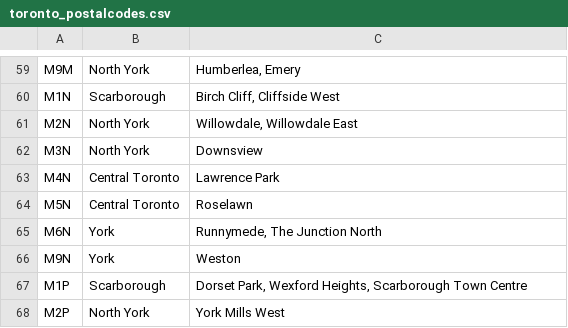
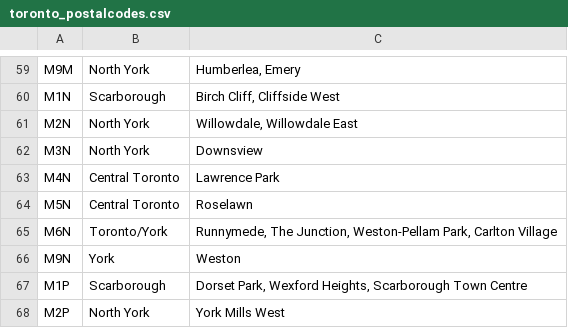
Before and after one commit to ngjoseph/Coursera_Capstone, a CSV file: data/toronto_postalcodes.csv, drawn as a sheet; only a part is shown, gaps mark what is left out.

```diff
--- a/data/toronto_postalcodes.csv
+++ b/data/toronto_postalcodes.csv
@@ -64,3 +64,3 @@ M4N,Central Toronto,Lawrence Park
 M5N,Central Toronto,Roselawn
-M6N,York,"Runnymede, The Junction North"
+M6N,Toronto/York,"Runnymede, The Junction, Weston-Pellam Park, Carlton Village"
 M9N,York,Weston
```
Also changed, not shown: 1 other file.
